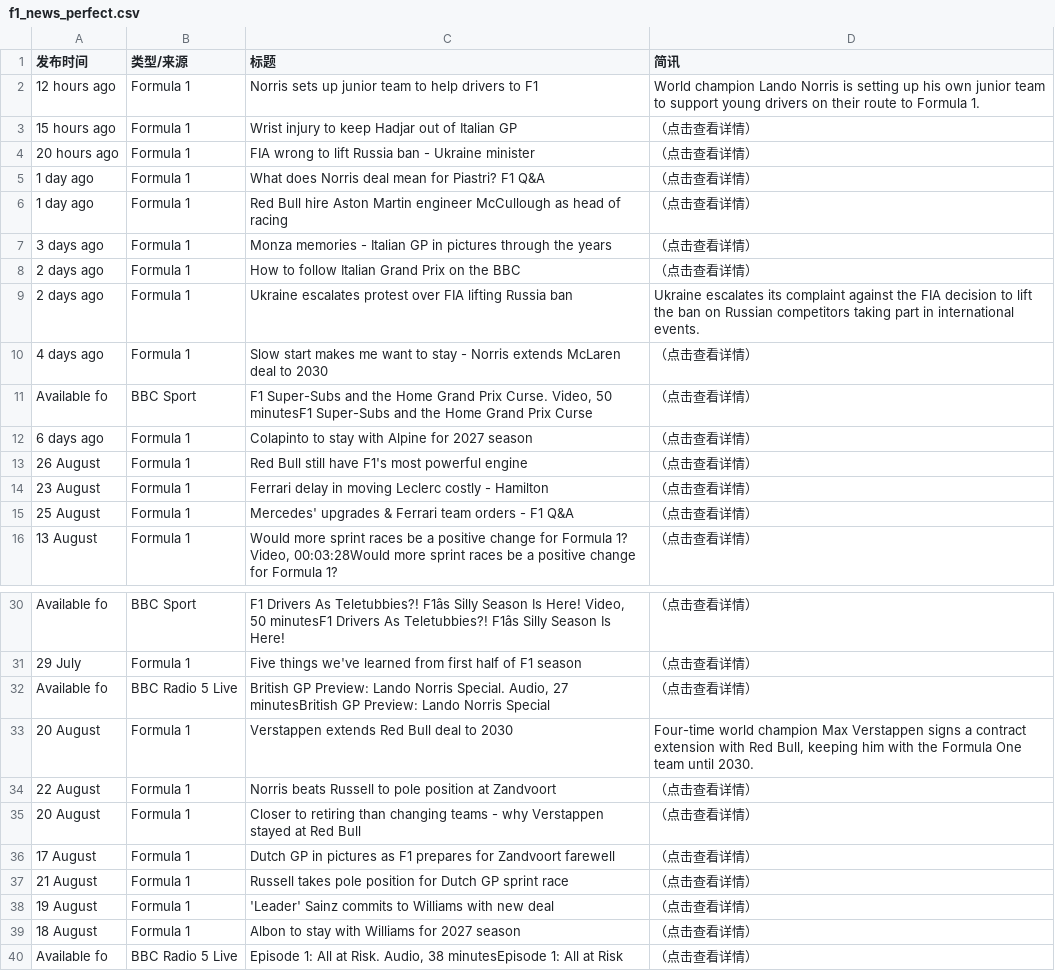
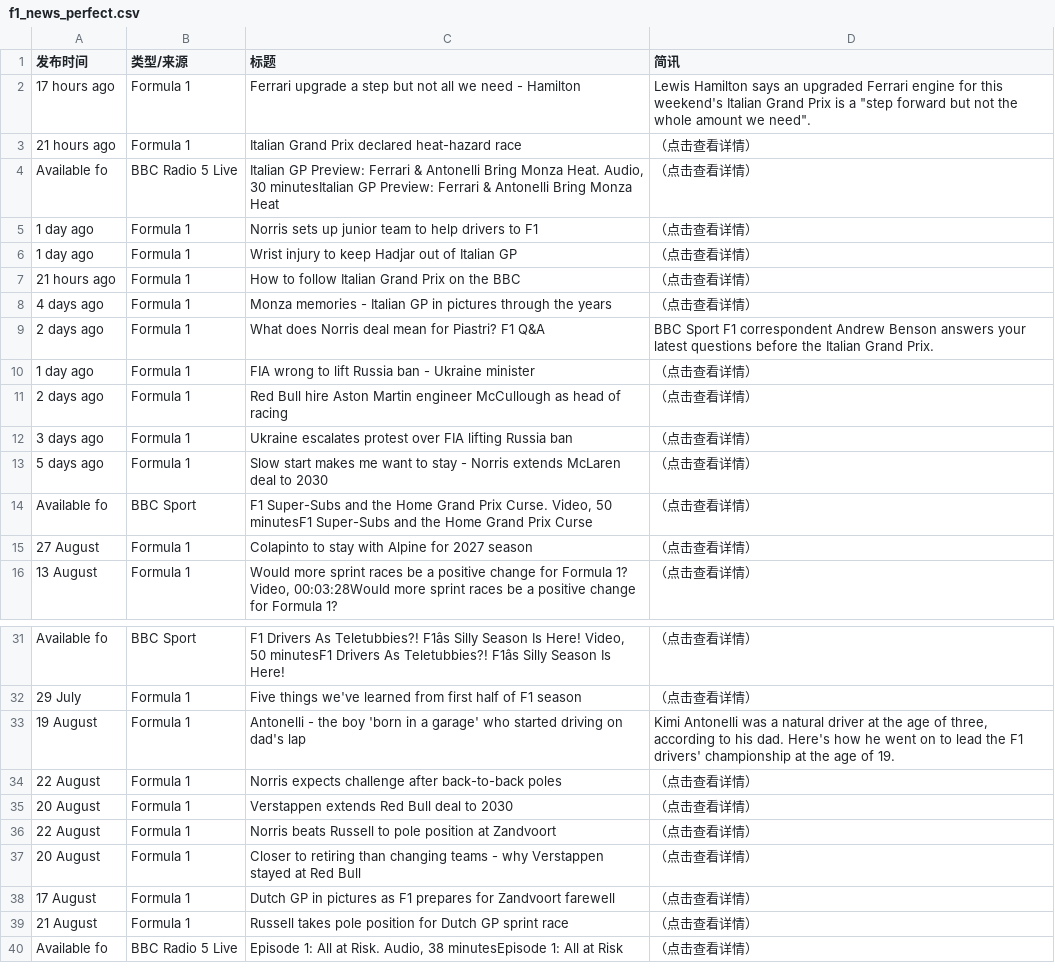
Before and after one commit to 202704948-design/bbc-f1-scraper, a CSV file: f1_news_perfect.csv, drawn as a sheet; only a part is shown, gaps mark what is left out; removed rows and columns are numbered as before the commit, all else as after; the diff covers the shown part only; the diff names each change by its address in the sheet, - before the commit and + after, or states it on an @@ line.

```diff
--- a/f1_news_perfect.csv
+++ b/f1_news_perfect.csv
+row 2: 17 hours ago | Formula 1 | Ferrari upgrade a step but not all we need - Hamilton | Lewis Hamilton says an upgraded Ferrari engine for this weekend's Italian Grand Prix is a "step forward but not the whole amount we need".
+row 3: 21 hours ago | Formula 1 | Italian Grand Prix declared heat-hazard race | （点击查看详情）
+row 4: Available fo | BBC Radio 5 Live | Italian GP Preview: Ferrari & Antonelli Bring Monza Heat. Audio, 30 minutesItalian GP Preview: Ferrari & Antonelli Bring Monza Heat | （点击查看详情）
-A5 (发布时间): 12 hours ago
+A5 (发布时间): 1 day ago
-D5 (简讯): World champion Lando Norris is setting up his own junior team to support young drivers on their route to Formula 1.
+D5 (简讯): （点击查看详情）
-A6 (发布时间): 15 hours ago
+A6 (发布时间): 1 day ago
-A7 (发布时间): 20 hours ago
+A7 (发布时间): 21 hours ago
-C7 (标题): FIA wrong to lift Russia ban - Ukraine minister
+C7 (标题): How to follow Italian Grand Prix on the BBC
+row 8: 4 days ago | Formula 1 | Monza memories - Italian GP in pictures through the years | （点击查看详情）
-A9 (发布时间): 1 day ago
+A9 (发布时间): 2 days ago
-D9 (简讯): （点击查看详情）
+D9 (简讯): BBC Sport F1 correspondent Andrew Benson answers your latest questions before the Italian Grand Prix.
+row 10: 1 day ago | Formula 1 | FIA wrong to lift Russia ban - Ukraine minister | （点击查看详情）
-A11 (发布时间): 1 day ago
+A11 (发布时间): 2 days ago
-row 7: 3 days ago | Formula 1 | Monza memories - Italian GP in pictures through the years | （点击查看详情）
-row 8: 2 days ago | Formula 1 | How to follow Italian Grand Prix on the BBC | （点击查看详情）
-A12 (发布时间): 2 days ago
+A12 (发布时间): 3 days ago
-D12 (简讯): Ukraine escalates its complaint against the FIA decision to lift the ban on Russian competitors taking part in international events.
+D12 (简讯): （点击查看详情）
-A13 (发布时间): 4 days ago
+A13 (发布时间): 5 days ago
-A15 (发布时间): 6 days ago
+A15 (发布时间): 27 August
-row 13: 26 August | Formula 1 | Red Bull still have F1's most powerful engine | （点击查看详情）
@@ row 14 moved to row 22: 23 August @@
@@ row 15 moved to row 23: 25 August @@
-row 32: Available fo | BBC Radio 5 Live | British GP Preview: Lando Norris Special. Audio, 27 minutesBritish GP Preview: Lando Norris Special | （点击查看详情）
+row 33: 19 August | Formula 1 | Antonelli - the boy 'born in a garage' who started driving on dad's lap | Kimi Antonelli was a natural driver at the age of three, according to his dad. Here's how he went on to lead the F1 drivers' championship at the age of 19.
@@ row 25 moved to row 34: 22 August @@
-D35 (简讯): Four-time world champion Max Verstappen signs a contract extension with Red Bull, keeping him with the Formula One team until 2030.
+D35 (简讯): （点击查看详情）
-row 38: 19 August | Formula 1 | 'Leader' Sainz commits to Williams with new deal | （点击查看详情）
-row 39: 18 August | Formula 1 | Albon to stay with Williams for 2027 season | （点击查看详情）
```
Also changed, not shown: 1 added row, 1 removed row and 10 edited cells elsewhere in this file.
